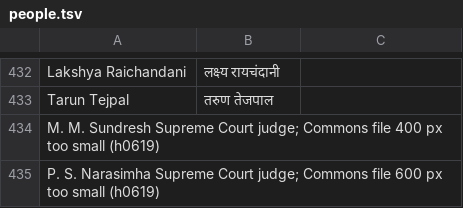
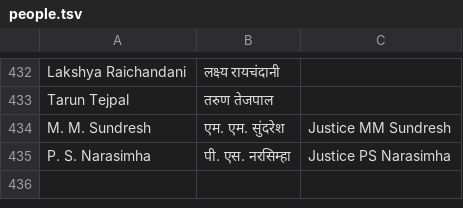
Before and after one commit to puneetspanesar/gandhinews, a TSV file: newsroom/library/people.tsv, drawn as a sheet; only a part is shown, gaps mark what is left out.

```diff
--- a/newsroom/library/people.tsv
+++ b/newsroom/library/people.tsv
@@ -433,3 +433,3 @@ Lakshya Raichandani|लक्ष्य रायचंदानी|
 Tarun Tejpal|तरुण तेजपाल|
-M. M. Sundresh	Supreme Court judge; Commons file 400 px too small (h0619)
-P. S. Narasimha	Supreme Court judge; Commons file 600 px too small (h0619)
+M. M. Sundresh|एम. एम. सुंदरेश|Justice MM Sundresh
+P. S. Narasimha|पी. एस. नरसिम्हा|Justice PS Narasimha
```
